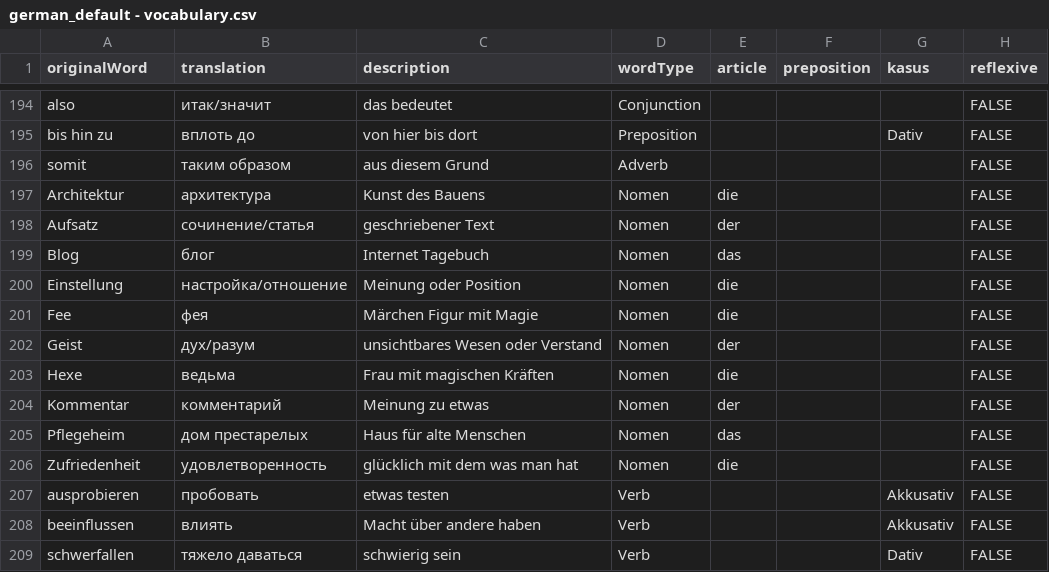
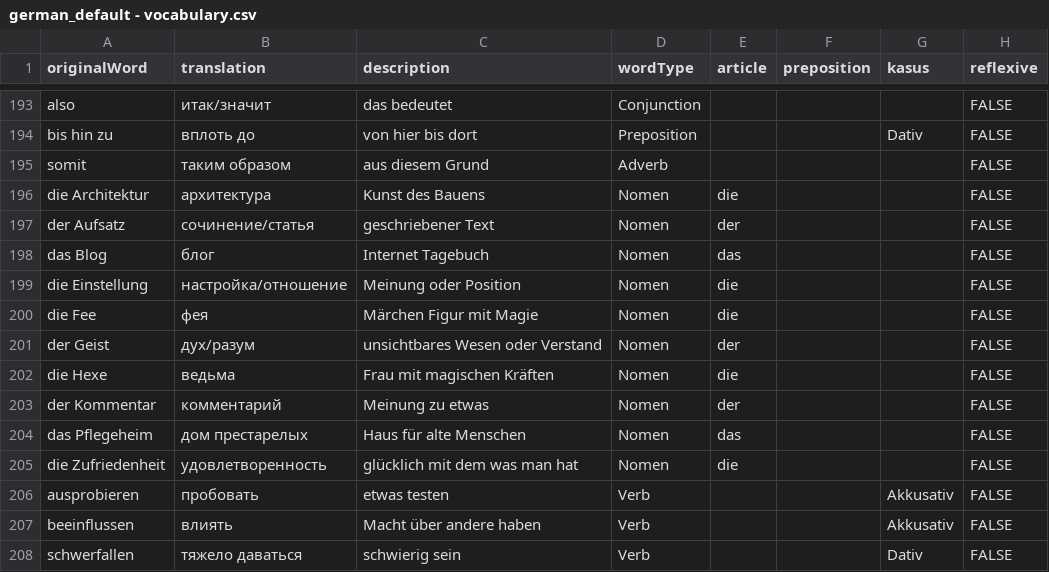
Before and after one commit to AntHavrylov/DeutschWordsLearn-csv, a CSV file: german_default - vocabulary.csv, drawn as a sheet; only a part is shown, gaps mark what is left out; the diff covers the shown part only.

```diff
--- a/german_default - vocabulary.csv
+++ b/german_default - vocabulary.csv
@@ -196,12 +195,12 @@ bis hin zu,вплоть до,von hier bis dort,Preposition,,,Dativ,FALSE
 somit,таким образом,aus diesem Grund,Adverb,,,,FALSE
-Architektur,архитектура,Kunst des Bauens,Nomen,die,,,FALSE
-Aufsatz,сочинение/статья,geschriebener Text,Nomen,der,,,FALSE
-Blog,блог,Internet Tagebuch,Nomen,das,,,FALSE
-Einstellung,настройка/отношение,Meinung oder Position,Nomen,die,,,FALSE
-Fee,фея,Märchen Figur mit Magie,Nomen,die,,,FALSE
-Geist,дух/разум,unsichtbares Wesen oder Verstand,Nomen,der,,,FALSE
-Hexe,ведьма,Frau mit magischen Kräften,Nomen,die,,,FALSE
-Kommentar,комментарий,Meinung zu etwas,Nomen,der,,,FALSE
-Pflegeheim,дом престарелых,Haus für alte Menschen,Nomen,das,,,FALSE
-Zufriedenheit,удовлетворенность,glücklich mit dem was man hat,Nomen,die,,,FALSE
+die Architektur,архитектура,Kunst des Bauens,Nomen,die,,,FALSE
+der Aufsatz,сочинение/статья,geschriebener Text,Nomen,der,,,FALSE
+das Blog,блог,Internet Tagebuch,Nomen,das,,,FALSE
+die Einstellung,настройка/отношение,Meinung oder Position,Nomen,die,,,FALSE
+die Fee,фея,Märchen Figur mit Magie,Nomen,die,,,FALSE
+der Geist,дух/разум,unsichtbares Wesen oder Verstand,Nomen,der,,,FALSE
+die Hexe,ведьма,Frau mit magischen Kräften,Nomen,die,,,FALSE
+der Kommentar,комментарий,Meinung zu etwas,Nomen,der,,,FALSE
+das Pflegeheim,дом престарелых,Haus für alte Menschen,Nomen,das,,,FALSE
+die Zufriedenheit,удовлетворенность,glücklich mit dem was man hat,Nomen,die,,,FALSE
 ausprobieren,пробовать,etwas testen,Verb,,,Akkusativ,FALSE
```
Also changed, not shown: 15 added rows, 1 removed row and 27 edited cells elsewhere in this file, 1 other file.
